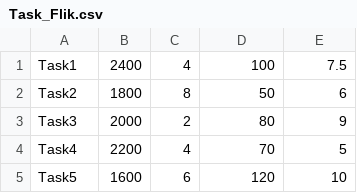
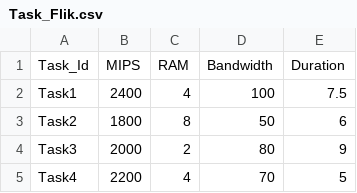
Before and after one commit to Alfred-CQ/Flik-Task-Scheduling, a CSV file: dataset/Task_Flik.csv, drawn as a sheet; only a part is shown; the shorter side is filled out with more unchanged rows; the diff names each change by its address in the sheet, - before the commit and + after, or states it on an @@ line.

Commit message:
🐜 Added the structure of the HAGA algorithm
[ src ]
  - [ vmachine.cpp | task.cpp ] Updated constructor definition
  - [ flik.cpp ] 🔥 Removed CONTAINER definition, added HAGA in colony_launch()
[ include ] Update with definitions
[ dataset ]
  - [ Task_Flik.csv | VMachine_Flik ] Added header
  - [ .gitignore ] Ignored editor files
[ main ]
  - [ .gitignore ] Ignored editor files

```diff
--- a/dataset/Task_Flik.csv
+++ b/dataset/Task_Flik.csv
+row 1: Task_Id | MIPS | RAM | Bandwidth | Duration
```
Also changed, not shown: dataset/VMachine_Flik.csv, 9 other files.
